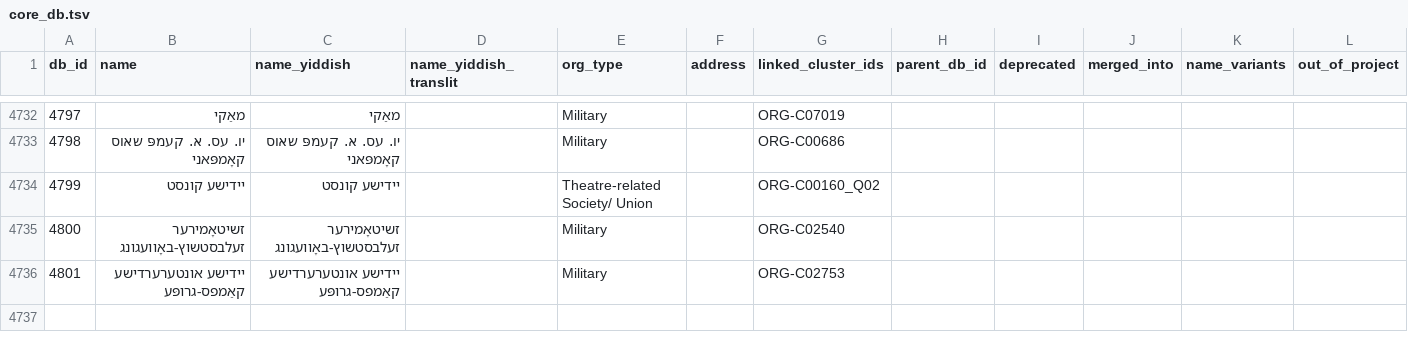
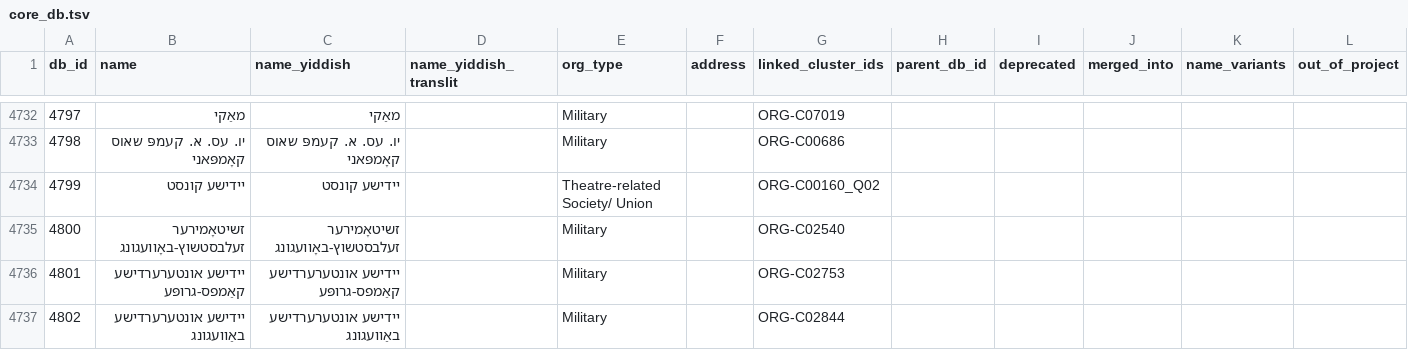
Before and after one commit to sinairusinek/Dybbuk, a TSV file: Zylbercweig/organizations/core_db.tsv, drawn as a sheet; only a part is shown, gaps mark what is left out.

Commit message:
chore: save core DB

```diff
--- a/Zylbercweig/organizations/core_db.tsv
+++ b/Zylbercweig/organizations/core_db.tsv
@@ -4736 +4736,2 @@ db_id	name	name_yiddish	name_yiddish_translit	org_type	address	linked_cluster_id
 4801	יידישע אונטערערדישע קאַמפס-גרופּע	יידישע אונטערערדישע קאַמפס-גרופּע		Military		ORG-C02753					
+4802	יידישע אונטערערדישע באַוועגונג	יידישע אונטערערדישע באַוועגונג		Military		ORG-C02844					
```
